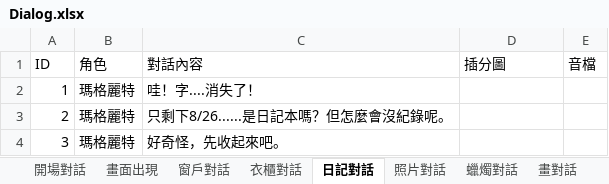
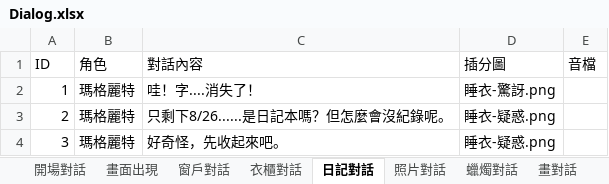
Before and after one commit to YUHAN9302/six, an Excel workbook: Assets/StreamingAssets/Dialog.xlsx, sheet 日記對話, drawn as a sheet; values as stored, in another font and other column widths than the file's, no borders; the diff names each change by its address in the sheet, - before the commit and + after, or states it on an @@ line.

```diff
--- a/Assets/StreamingAssets/Dialog.xlsx (sheet 日記對話)
+++ b/Assets/StreamingAssets/Dialog.xlsx (sheet 日記對話)
-D2 (插分圖): (empty)
+D2 (插分圖): 睡衣-驚訝.png
-D3:D4 (插分圖): (empty)
+D3:D4 (插分圖): 睡衣-疑惑.png
```
Also changed, not shown: sheet 衣櫃對話, sheet 開場對話, sheet 未開門對話, sheet 照片對話, sheet 畫對話, sheet 窗戶對話, 2 more sheets, 31 other files.
